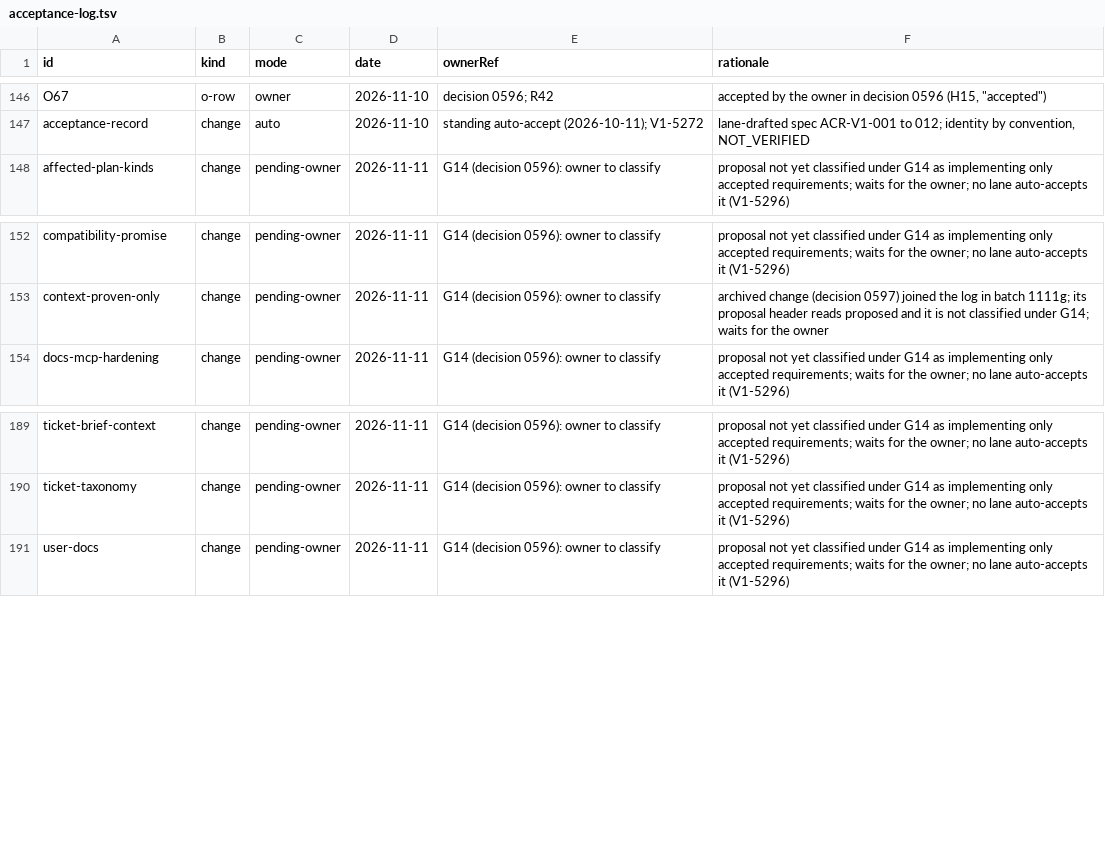
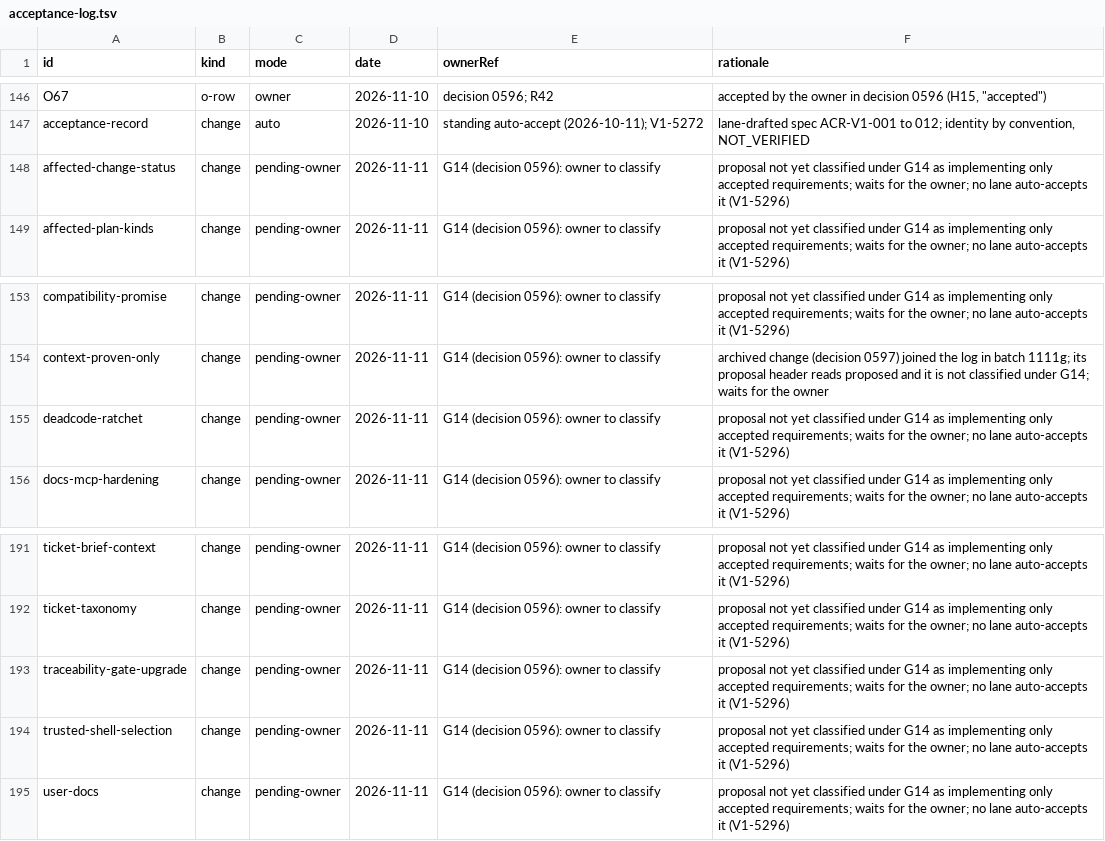
Before and after one commit to beamfall/corvint, a TSV file: docs/specs/openspec/acceptance-log.tsv, drawn as a sheet; only a part is shown, gaps mark what is left out.

Commit message:
Log and index the four change folders the acceptance-log audit missed
The batch logs every change folder's acceptance state (ACR-V1-013) and
the README index shows it (ACR-V1-015). Main added traceability-gate-upgrade
and trusted-shell-selection, and the batch's affstatus and deadcode lanes
added affected-change-status and deadcode-ratchet, none with a change row;
the two batch folders also had no index row. Each gets a pending-owner row
(written 2026-11-11, intent proposed only; no lane auto-accepts it, V1-5296)
and an index row reading "waiting for owner"; the index counts 50 folders.
script/acceptance-log-audit.sh --strict now reports no finding.

Corvint-Ticket: V1-5296

```diff
--- a/docs/specs/openspec/acceptance-log.tsv
+++ b/docs/specs/openspec/acceptance-log.tsv
@@ -147,2 +147,3 @@ O67	o-row	owner	2026-11-10	decision 0596; R42	accepted by the owner in decision
 acceptance-record	change	auto	2026-11-10	standing auto-accept (2026-10-11); V1-5272	lane-drafted spec ACR-V1-001 to 012; identity by convention, NOT_VERIFIED
+affected-change-status	change	pending-owner	2026-11-11	G14 (decision 0596): owner to classify	proposal not yet classified under G14 as implementing only accepted requirements; waits for the owner; no lane auto-accepts it (V1-5296)
 affected-plan-kinds	change	pending-owner	2026-11-11	G14 (decision 0596): owner to classify	proposal not yet classified under G14 as implementing only accepted requirements; waits for the owner; no lane auto-accepts it (V1-5296)
@@ -153,2 +154,3 @@ compatibility-promise	change	pending-owner	2026-11-11	G14 (decision 0596): owner
 context-proven-only	change	pending-owner	2026-11-11	G14 (decision 0596): owner to classify	archived change (decision 0597) joined the log in batch 1111g; its proposal header reads proposed and it is not classified under G14; waits for the owner
+deadcode-ratchet	change	pending-owner	2026-11-11	G14 (decision 0596): owner to classify	proposal not yet classified under G14 as implementing only accepted requirements; waits for the owner; no lane auto-accepts it (V1-5296)
 docs-mcp-hardening	change	pending-owner	2026-11-11	G14 (decision 0596): owner to classify	proposal not yet classified under G14 as implementing only accepted requirements; waits for the owner; no lane auto-accepts it (V1-5296)
@@ -190,2 +192,4 @@ ticket-brief-context	change	pending-owner	2026-11-11	G14 (decision 0596): owner
 ticket-taxonomy	change	pending-owner	2026-11-11	G14 (decision 0596): owner to classify	proposal not yet classified under G14 as implementing only accepted requirements; waits for the owner; no lane auto-accepts it (V1-5296)
+traceability-gate-upgrade	change	pending-owner	2026-11-11	G14 (decision 0596): owner to classify	proposal not yet classified under G14 as implementing only accepted requirements; waits for the owner; no lane auto-accepts it (V1-5296)
+trusted-shell-selection	change	pending-owner	2026-11-11	G14 (decision 0596): owner to classify	proposal not yet classified under G14 as implementing only accepted requirements; waits for the owner; no lane auto-accepts it (V1-5296)
 user-docs	change	pending-owner	2026-11-11	G14 (decision 0596): owner to classify	proposal not yet classified under G14 as implementing only accepted requirements; waits for the owner; no lane auto-accepts it (V1-5296)
```
Also changed, not shown: 1 other file.
